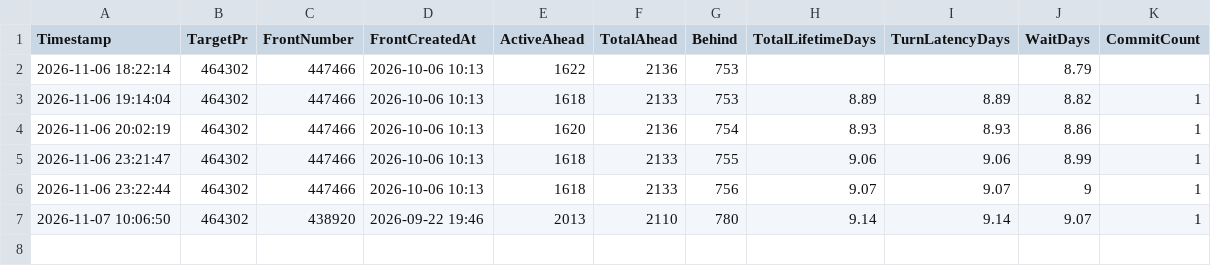
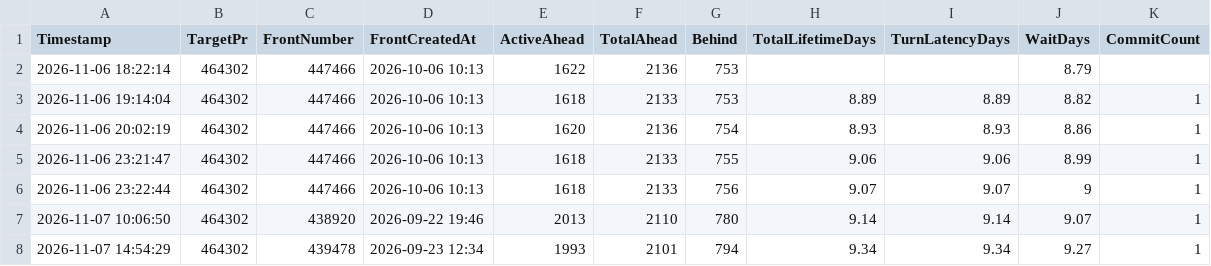
Before and after one commit to scottlz0310/winget-observatory, a CSV file: data/progress-history.csv, drawn as a sheet.

```diff
--- a/data/progress-history.csv
+++ b/data/progress-history.csv
@@ -7 +7,2 @@
 "2026-11-07 10:06:50","464302","438920","2026-09-22 19:46","2013","2110","780","9.14","9.14","9.07","1"
+"2026-11-07 14:54:29","464302","439478","2026-09-23 12:34","1993","2101","794","9.34","9.34","9.27","1"
```
Also changed, not shown: 4 other files.
